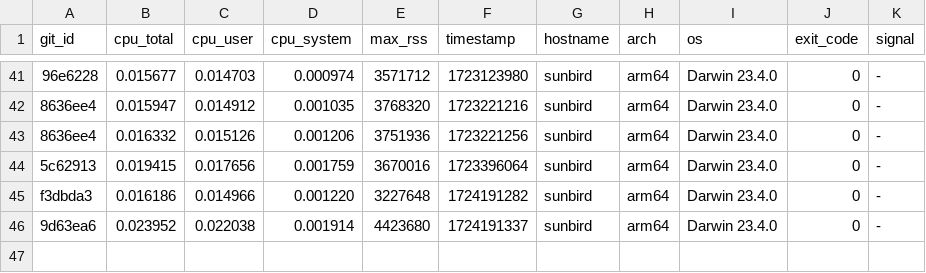
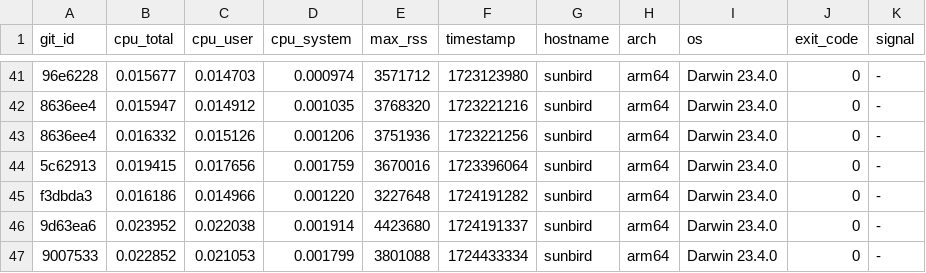
Before and after one commit to ccomparini/fpl2cc, a TSV file: yprof/fpl2cc/scan_group_terminal.h.jemp.tsv, drawn as a sheet; only a part is shown, gaps mark what is left out; the diff names each change by its address in the sheet, - before the commit and + after, or states it on an @@ line.

```diff
--- a/yprof/fpl2cc/scan_group_terminal.h.jemp.tsv
+++ b/yprof/fpl2cc/scan_group_terminal.h.jemp.tsv
+row 47: 9007533 | 0.022852 | 0.021053 | 0.001799 | 3801088 | 1724433334 | sunbird | arm64 | Darwin 23.4.0 | 0 | -
```
Also changed, not shown: yprof/fpl2cc/fpl_x_parser.h.jemp.tsv, yprof/fpl2cc/regex_custom_scanner.h.jemp.tsv, 18 other files.
